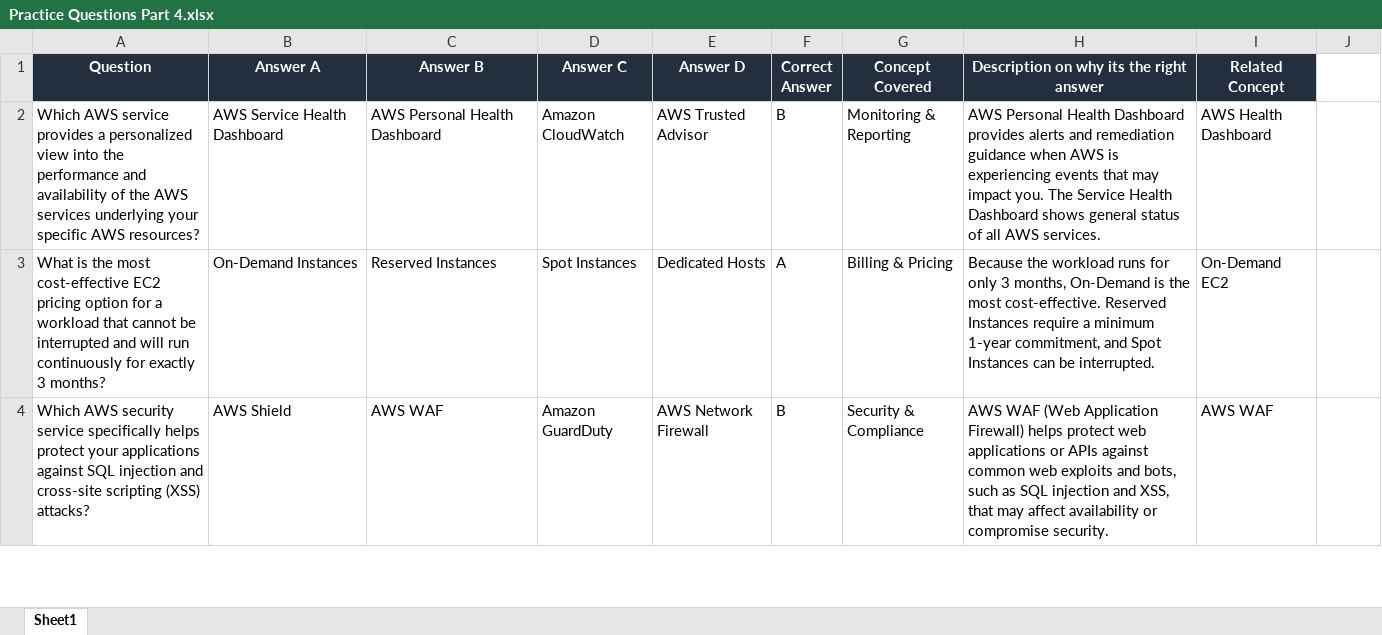
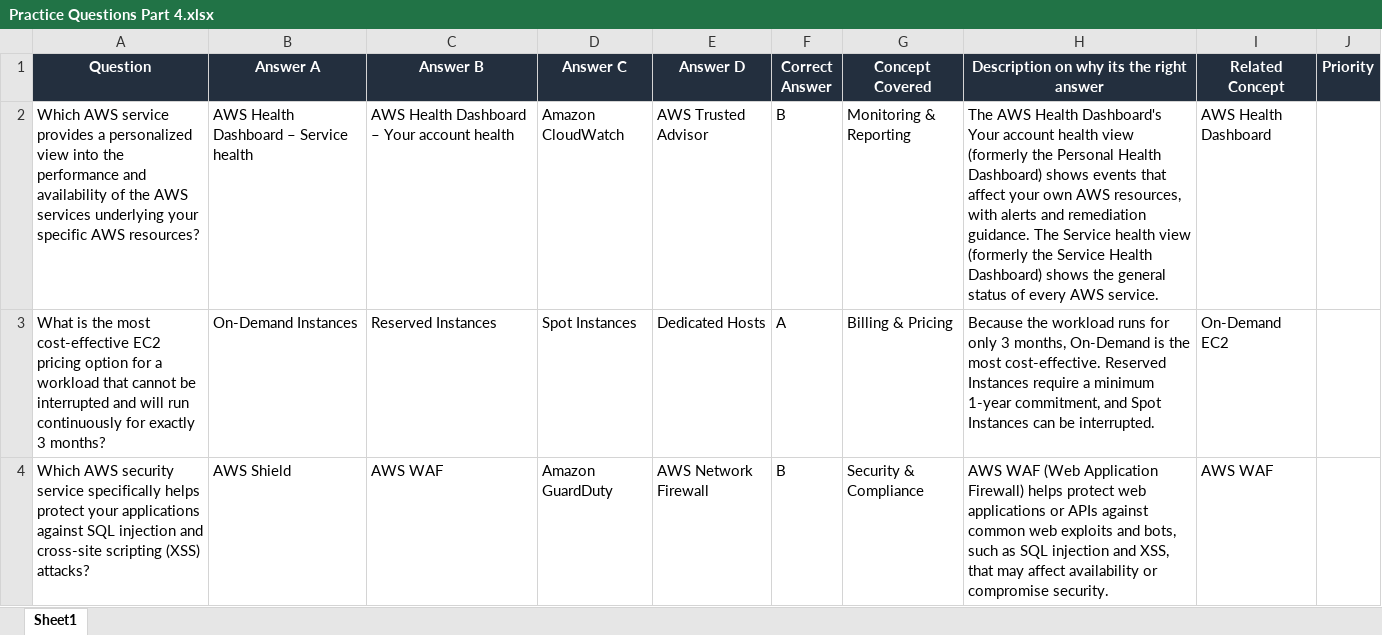
Before and after one commit to SincerelyBrittany/AWSGuide, an Excel workbook: data/questions/Practice Questions Part 4.xlsx, sheet Sheet1, drawn as a sheet; only a part is shown; values as stored, in another font and other column widths than the file's, no borders; the diff covers the shown part only; the diff names each change by its address in the sheet, - before the commit and + after, or states it on an @@ line.

```diff
--- a/data/questions/Practice Questions Part 4.xlsx (sheet Sheet1)
+++ b/data/questions/Practice Questions Part 4.xlsx (sheet Sheet1)
-J1: (empty)
+J1: Priority
-J1 fill: none
+J1 fill: #232F3E
-B2 (Answer A): AWS Service Health Dashboard
+B2 (Answer A): AWS Health Dashboard – Service health
-C2 (Answer B): AWS Personal Health Dashboard
+C2 (Answer B): AWS Health Dashboard – Your account health
-H2: AWS Personal Health Dashboard provides alerts and remediation guidance when AWS is experiencing events that may impact you. The Service Health Dashboard shows general status of all AWS services.
+H2: The AWS Health Dashboard's Your account health view (formerly the Personal Health Dashboard) shows events that affect your own AWS resources, with alerts and remediation guidance. The Service health view (formerly the Service Health Dashboard) shows the general status of every AWS service.
```
Also changed, not shown: 2 edited cells elsewhere in this sheet, data/questions/Practice Questions Part 3.xlsx, data/questions/Practice Questions Part 5.xlsx, 15 other files.
